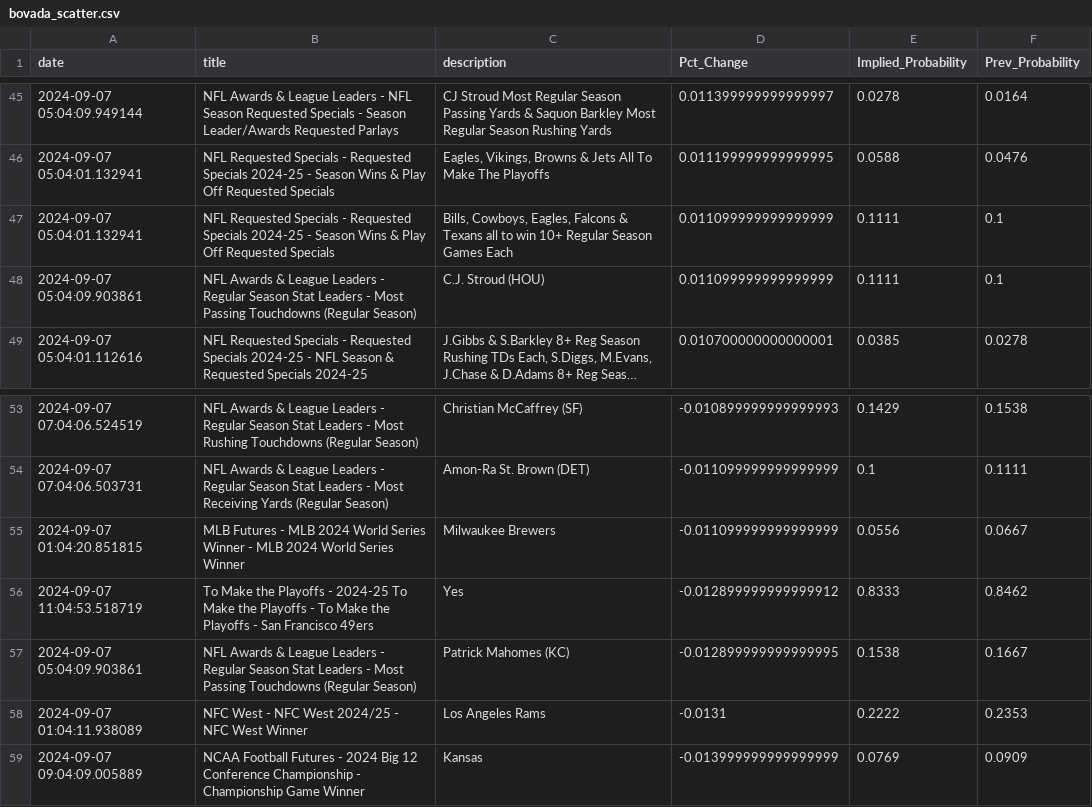
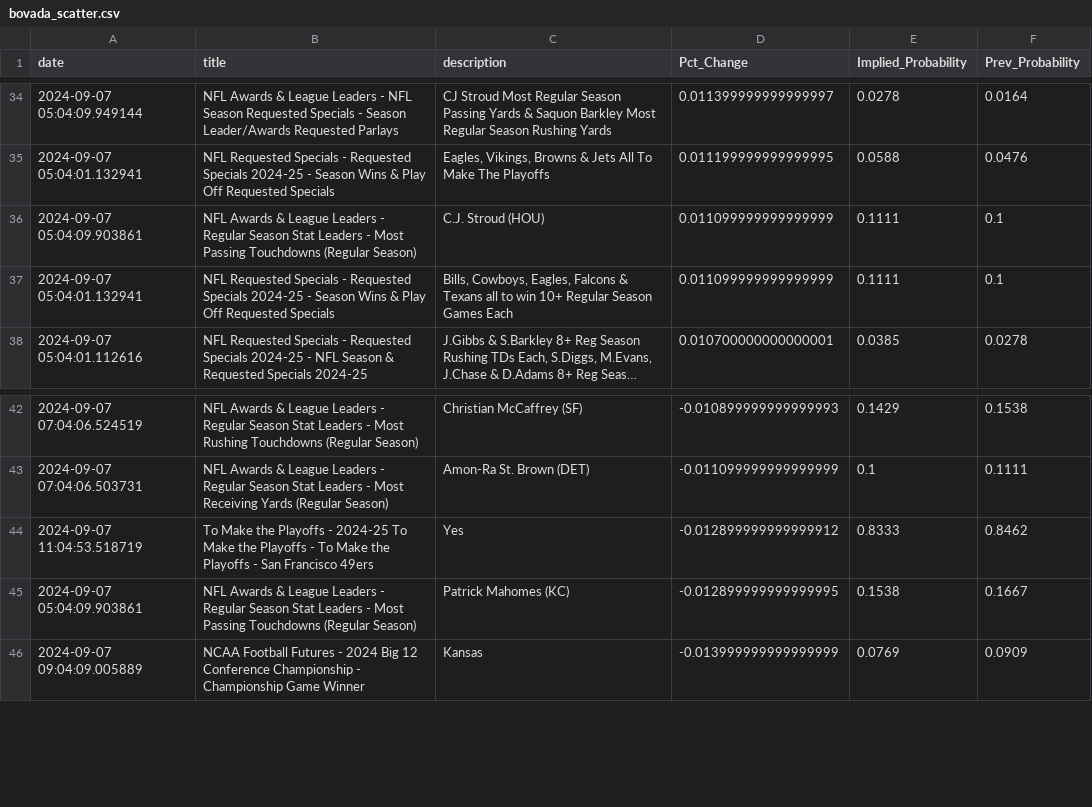
Before and after one commit to aaroncolesmith/bet_model, a CSV file: bovada_scatter.csv, drawn as a sheet; only a part is shown, gaps mark what is left out; long unchanged cells end in …; removed rows and columns are numbered as before the commit, all else as after; the diff covers the shown part only; the diff names each change by its address in the sheet, - before the commit and + after, or states it on an @@ line.

```diff
--- a/bovada_scatter.csv
+++ b/bovada_scatter.csv
@@ row 48 moved to row 36: 2024-09-07 05:04:09.903861 @@
-row 55: 2024-09-07 01:04:20.851815 | MLB Futures - MLB 2024 World Series Winner - MLB 2024 World Series Winner | Milwaukee Brewers | -0.011099999999999999 | 0.0556 | 0.0667
-row 58: 2024-09-07 01:04:11.938089 | NFC West - NFC West 2024/25 - NFC West Winner | Los Angeles Rams | -0.0131 | 0.2222 | 0.2353
```
Also changed, not shown: 19 removed rows elsewhere in this file, 5 other files.
